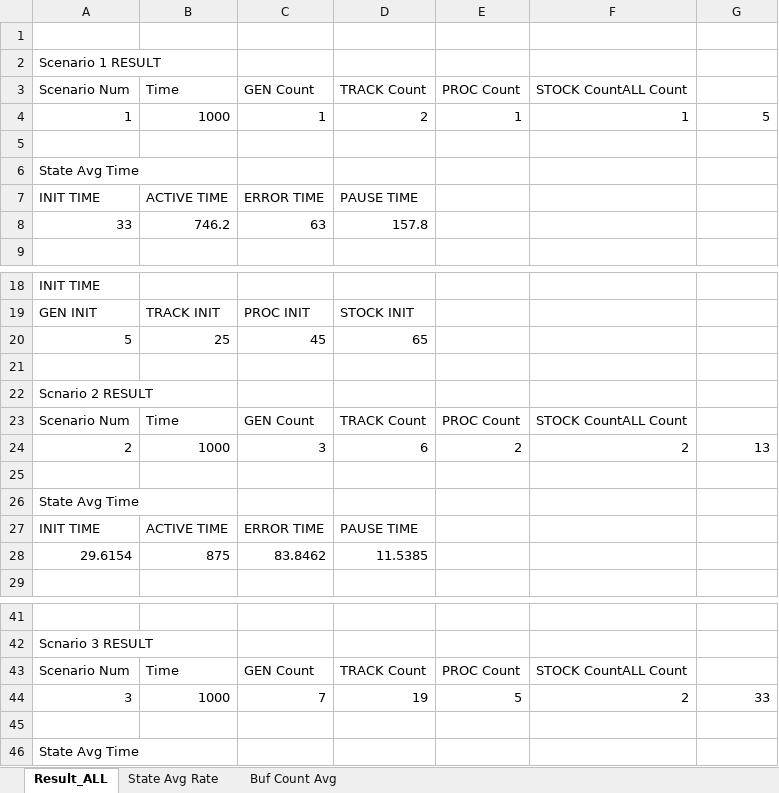
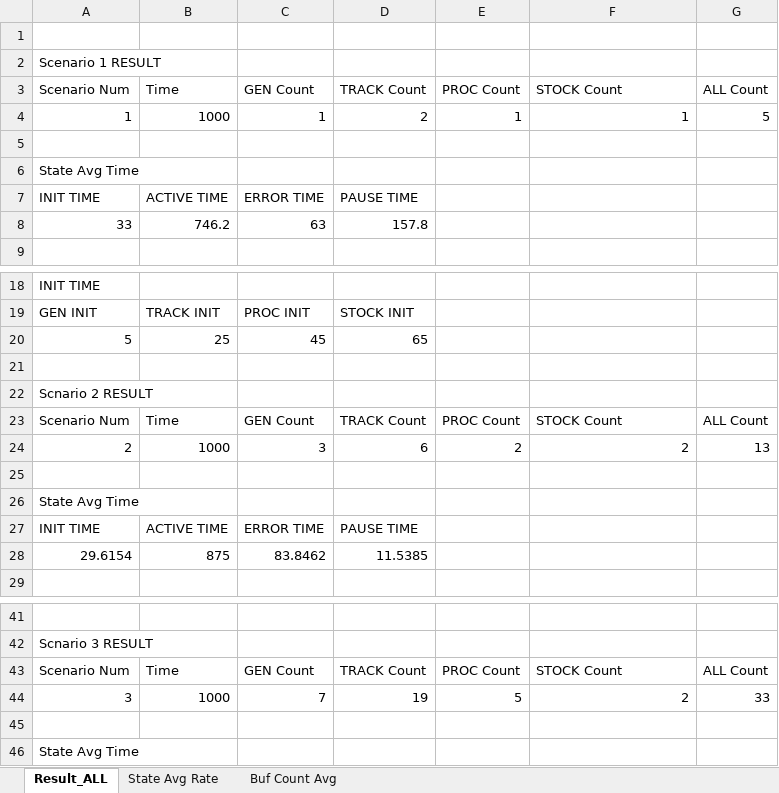
Before and after one commit to Tentailsahri/DT_FINAL_Project, an Excel workbook: 문서화 자료/Result_ALL.xlsx, sheet Result_ALL, drawn as a sheet; only a part is shown, gaps mark what is left out; values as stored, in another font and other column widths than the file's, no borders; charts and pictures not drawn; the diff names each change by its address in the sheet, - before the commit and + after, or states it on an @@ line.

Commit message:
문서화 자료 buf count 완성

```diff
--- a/문서화 자료/Result_ALL.xlsx (sheet Result_ALL)
+++ b/문서화 자료/Result_ALL.xlsx (sheet Result_ALL)
-F3: STOCK CountALL Count
+F3: STOCK Count
-G3: (empty)
+G3: ALL Count
-F23: STOCK CountALL Count
+F23: STOCK Count
-G23: (empty)
+G23: ALL Count
-F43: STOCK CountALL Count
+F43: STOCK Count
-G43: (empty)
+G43: ALL Count
```
Also changed, not shown: sheet Buf Count Avg, charts or pictures.
